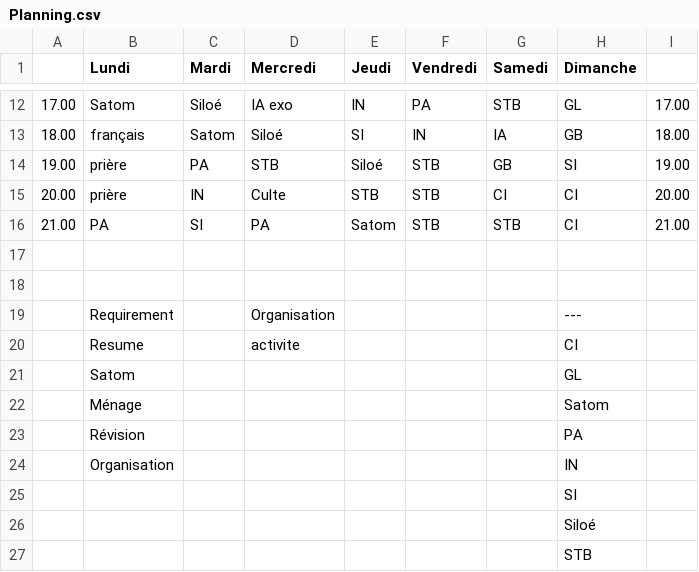
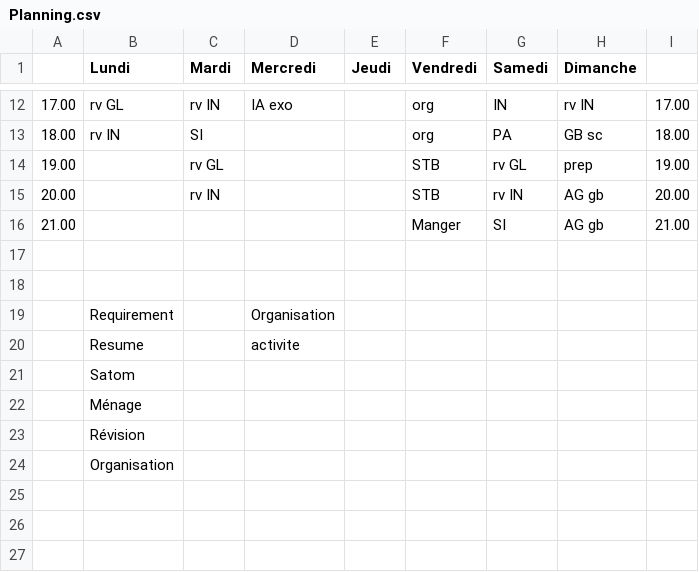
Before and after one commit to fabriceHategekimana/projet, a CSV file: task/Planning.csv, drawn as a sheet; only a part is shown, gaps mark what is left out; the diff covers the shown part only.

```diff
--- a/task/Planning.csv
+++ b/task/Planning.csv
@@ -12,16 +12,13 @@
-17.00,Satom,Siloé,IA exo,IN,PA,STB,GL,17.00,,,,
-18.00,français,Satom,Siloé,SI,IN,IA,GB,18.00,,,,
-19.00,prière,PA,STB,Siloé,STB,GB,SI,19.00,,,,
-20.00,prière,IN,Culte,STB,STB,CI,CI,20.00,,,,
-21.00,PA,SI,PA,Satom,STB,STB,CI,21.00,,,,
+17.00,rv GL,rv IN,IA exo,,org,IN,rv IN,17.00,,,,
+18.00,rv IN,SI,,,org,PA,GB sc,18.00,,,,
+19.00,,rv GL,,,STB,rv GL,prep,19.00,,,,
+20.00,,rv IN,,,STB,rv IN,AG gb,20.00,,,,
+21.00,,,,,Manger,SI,AG gb,21.00,,,,
 ,,,,,,,,,,,,
 ,,,,,,,,,,,,
-,Requirement,,Organisation,,,,---,,,,,
-,Resume,,activite,,,,CI,,,,,
-,Satom,,,,,,GL,,,,,
-,Ménage,,,,,,Satom,,,,,
-,Révision,,,,,,PA,,,,,
-,Organisation,,,,,,IN,,,,,
-,,,,,,,SI,,,,,
-,,,,,,,Siloé,,,,,
-,,,,,,,STB,,,,,
+,Requirement,,Organisation,,,,,,,,,
+,Resume,,activite,,,,,,,,,
+,Satom,,,,,,,,,,,
+,Ménage,,,,,,,,,,,
+,Révision,,,,,,,,,,,
+,Organisation,,,,,,,,,,,
```
Also changed, not shown: 34 edited cells elsewhere in this file, 21 other files.
